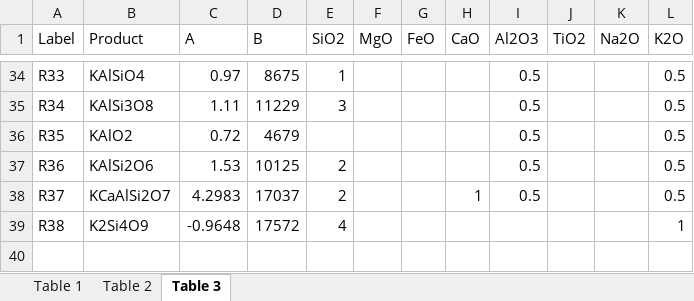
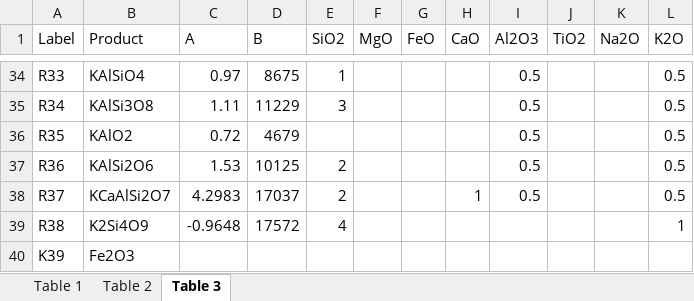
Before and after one commit to ScottHull/MAGMApy, an Excel workbook: data/MAGMA_Thermodynamic_Data.xlsx, sheet Table 3, drawn as a sheet; only a part is shown, gaps mark what is left out; values as stored, in another font and other column widths than the file's, no borders; the diff names each change by its address in the sheet, - before the commit and + after, or states it on an @@ line.

Commit message:
verified against MAGMA up to liquid convergence check

```diff
--- a/data/MAGMA_Thermodynamic_Data.xlsx (sheet Table 3)
+++ b/data/MAGMA_Thermodynamic_Data.xlsx (sheet Table 3)
+row 40: K39 | Fe2O3
```
Also changed, not shown: 2 other files.
